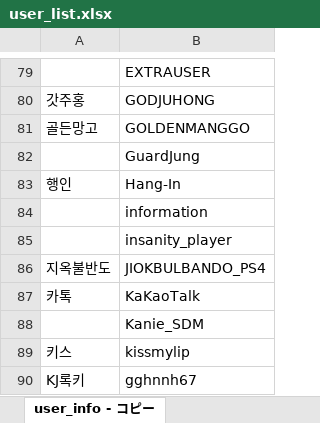
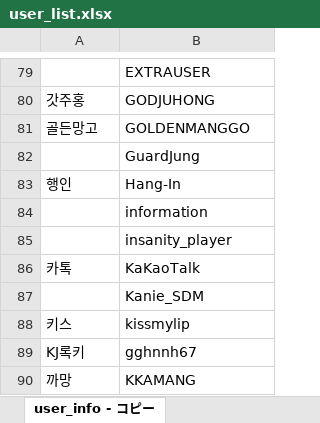
Before and after one commit to CiteKanaumi/CiteKanaumi.github.io, an Excel workbook: post/user_list.xlsx, sheet user_info - コピー, drawn as a sheet; only a part is shown, gaps mark what is left out; the shorter side is filled out with more unchanged rows; values as stored, in another font and other column widths than the file's, no borders; the diff names each change by its address in the sheet, - before the commit and + after, or states it on an @@ line.

```diff
--- a/post/user_list.xlsx (sheet user_info - コピー)
+++ b/post/user_list.xlsx (sheet user_info - コピー)
-row 86: 지옥불반도 | JIOKBULBANDO_PS4
```
Also changed, not shown: 2 other files.
